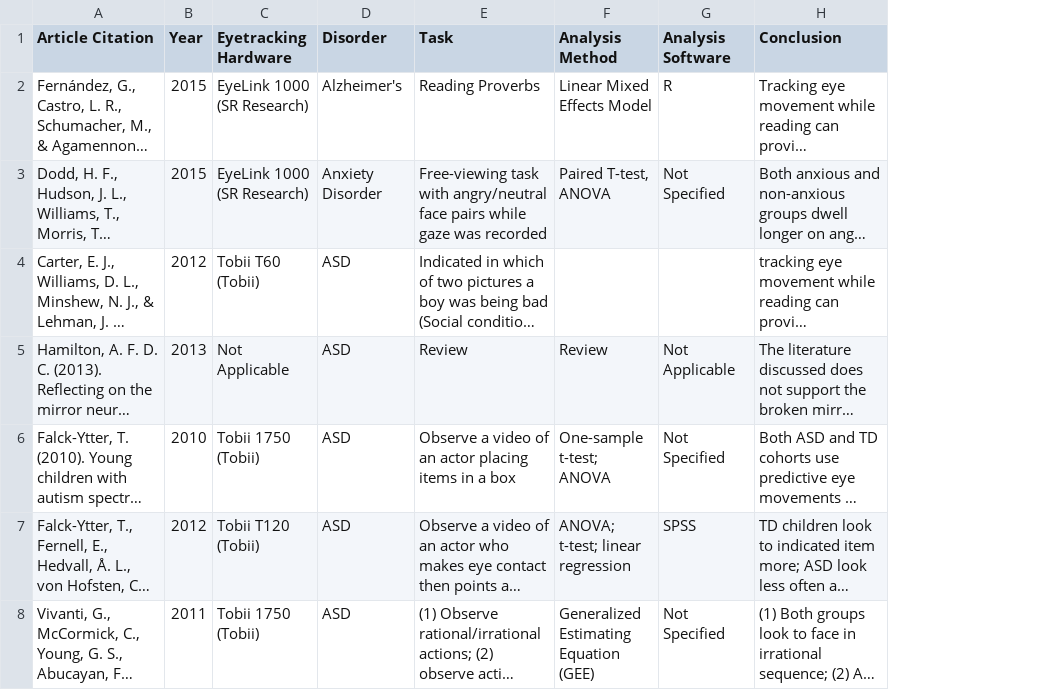
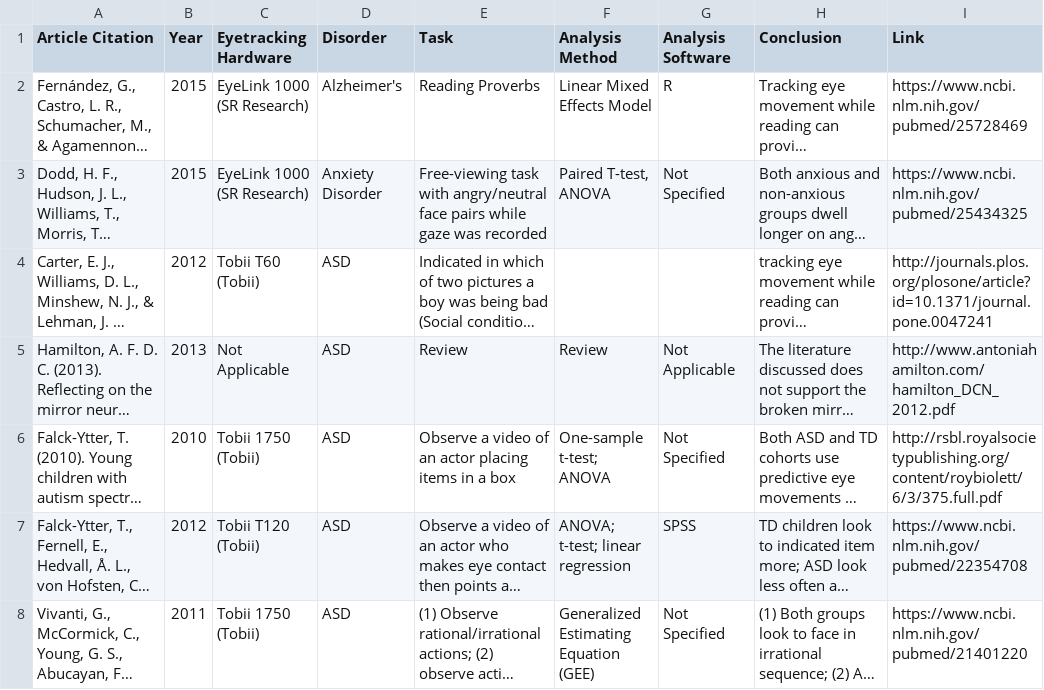
Before and after one commit to shnizzedy/FOuLARD, a CSV file: data/eyetracking-lit-search/compilation.csv, drawn as a sheet; only a part is shown; long unchanged cells end in …; the diff covers the shown part only; the diff names each change by its address in the sheet, - before the commit and + after, or states it on an @@ line.

Commit message:
Update compilation.csv

```diff
--- a/data/eyetracking-lit-search/compilation.csv
+++ b/data/eyetracking-lit-search/compilation.csv
+column I (Link), rows 2-8: https://www.ncbi.nlm.nih.gov/pubmed/25728469 | https://www.ncbi.nlm.nih.gov/pubmed/25434325 | http://journals.plos.org/plosone/article?id=10.1371/journal.pone.0047241 | http://www.antoniahamilton.com/hamilton_DCN_2012.pdf | http://rsbl.royalsocietypublishing.org/content/roybiolett/6/3/375.full.pdf | https://www.ncbi.nlm.nih.gov/pubmed/22354708 | https://www.ncbi.nlm.nih.gov/pubmed/21401220
```
Also changed, not shown: 2 edited cells elsewhere in this file.
